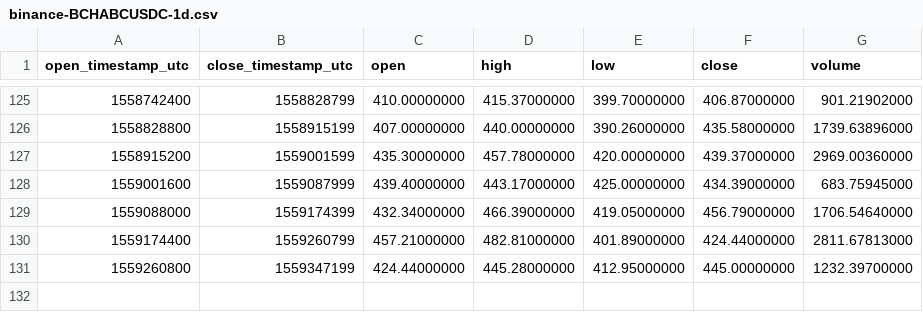
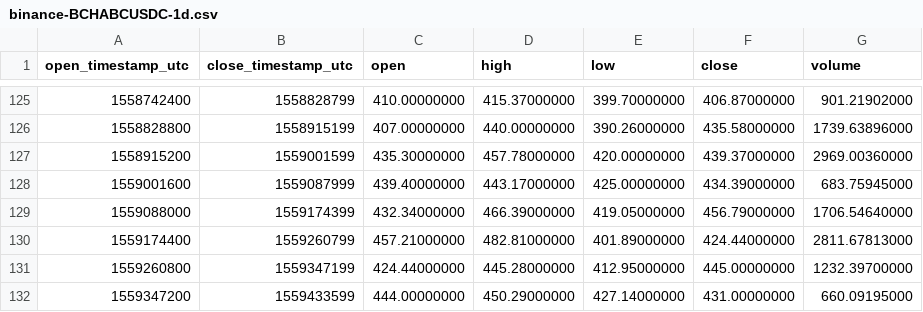
Before and after one commit to cryptobigbro/binance-BCHABCUSDC, a CSV file: binance-BCHABCUSDC-1d.csv, drawn as a sheet; only a part is shown, gaps mark what is left out.

```diff
--- a/binance-BCHABCUSDC-1d.csv
+++ b/binance-BCHABCUSDC-1d.csv
@@ -131 +131,2 @@ open_timestamp_utc,close_timestamp_utc,open,high,low,close,volume
 1559260800,1559347199,424.44000000,445.28000000,412.95000000,445.00000000,1232.39700000
+1559347200,1559433599,444.00000000,450.29000000,427.14000000,431.00000000,660.09195000
```
Also changed, not shown: binance-BCHABCUSDC-1h.csv.
